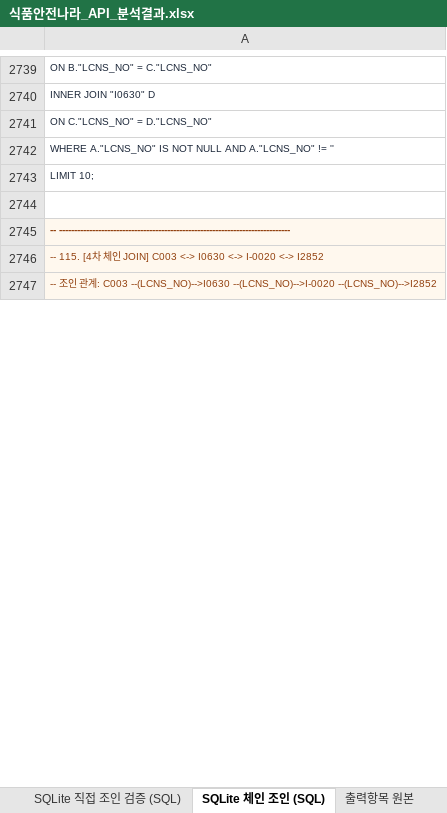
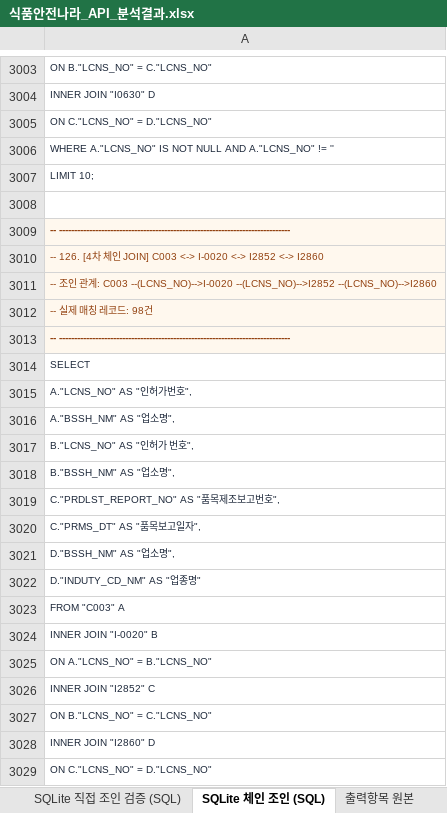
Before and after one commit to artiordex/food-safety, an Excel workbook: 식품안전나라_API_분석결과.xlsx, sheet SQLite 체인 조인 (SQL), drawn as a sheet; only a part is shown, gaps mark what is left out; the shorter side is filled out with more unchanged rows; values as stored, in another font and other column widths than the file's, no borders; addresses are those after the commit; the diff covers the shown part only; the diff names each change by its address in the sheet, - before the commit and + after, or states it on an @@ line.

```diff
--- a/식품안전나라_API_분석결과.xlsx (sheet SQLite 체인 조인 (SQL))
+++ b/식품안전나라_API_분석결과.xlsx (sheet SQLite 체인 조인 (SQL))
-A3010: -- 115. [4차 체인 JOIN] C003 <-> I0630 <-> I-0020 <-> I2852
+A3010: -- 126. [4차 체인 JOIN] C003 <-> I-0020 <-> I2852 <-> I2860
+row 3011: -- 조인 관계: C003 --(LCNS_NO)-->I-0020 --(LCNS_NO)-->I2852 --(LCNS_NO)-->I2860
+row 3012: -- 실제 매칭 레코드: 98건
+row 3013: -- -----------------------------------------------------------------------------
+row 3014: SELECT
+row 3015: A."LCNS_NO" AS "인허가번호",
+row 3016: A."BSSH_NM" AS "업소명",
+row 3017: B."LCNS_NO" AS "인허가 번호",
+row 3018: B."BSSH_NM" AS "업소명",
+row 3019: C."PRDLST_REPORT_NO" AS "품목제조보고번호",
+row 3020: C."PRMS_DT" AS "품목보고일자",
+row 3021: D."BSSH_NM" AS "업소명",
+row 3022: D."INDUTY_CD_NM" AS "업종명"
+row 3023: FROM "C003" A
+row 3024: INNER JOIN "I-0020" B
+row 3025: ON A."LCNS_NO" = B."LCNS_NO"
+row 3026: INNER JOIN "I2852" C
+row 3027: ON B."LCNS_NO" = C."LCNS_NO"
+row 3028: INNER JOIN "I2860" D
+row 3029: ON C."LCNS_NO" = D."LCNS_NO"
```
Also changed, not shown: other rows of this sheet, sheet 결합 시나리오, sheet SQLite 직접 조인 검증 (SQL), sheet Arquero 상세 분석, sheet 키x데이터셋 맵, sheet 공통키 분석, sheet 데이터셋 목록, 1 more sheet, 11 other files.
